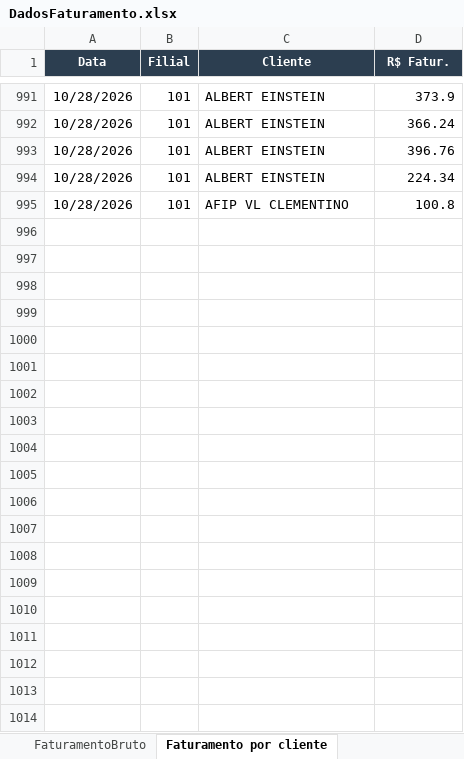
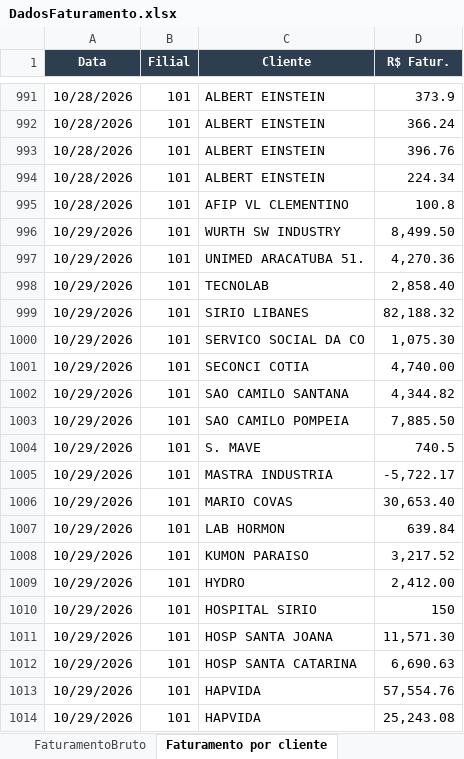
Before and after one commit to Retr00-Br/AcompanhamentoProducao, an Excel workbook: DadosFaturamento.xlsx, sheet Faturamento por cliente, drawn as a sheet; only a part is shown, gaps mark what is left out; values as stored, in another font and other column widths than the file's, no borders; the diff covers the shown part only; the diff names each change by its address in the sheet, - before the commit and + after, or states it on an @@ line.

```diff
--- a/DadosFaturamento.xlsx (sheet Faturamento por cliente)
+++ b/DadosFaturamento.xlsx (sheet Faturamento por cliente)
+row 996: 10/29/2026 | 101 | WURTH SW INDUSTRY | 8,499.50
+row 997: 10/29/2026 | 101 | UNIMED ARACATUBA 51. | 4,270.36
+row 998: 10/29/2026 | 101 | TECNOLAB | 2,858.40
+row 999: 10/29/2026 | 101 | SIRIO LIBANES | 82,188.32
+row 1000: 10/29/2026 | 101 | SERVICO SOCIAL DA CO | 1,075.30
+row 1001: 10/29/2026 | 101 | SECONCI COTIA | 4,740.00
+row 1002: 10/29/2026 | 101 | SAO CAMILO SANTANA | 4,344.82
+row 1003: 10/29/2026 | 101 | SAO CAMILO POMPEIA | 7,885.50
+row 1004: 10/29/2026 | 101 | S. MAVE | 740.5
+row 1005: 10/29/2026 | 101 | MASTRA INDUSTRIA | -5,722.17
+row 1006: 10/29/2026 | 101 | MARIO COVAS | 30,653.40
+row 1007: 10/29/2026 | 101 | LAB HORMON | 639.84
+row 1008: 10/29/2026 | 101 | KUMON PARAISO | 3,217.52
+row 1009: 10/29/2026 | 101 | HYDRO | 2,412.00
+row 1010: 10/29/2026 | 101 | HOSPITAL SIRIO | 150
+row 1011: 10/29/2026 | 101 | HOSP SANTA JOANA | 11,571.30
+row 1012: 10/29/2026 | 101 | HOSP SANTA CATARINA | 6,690.63
+row 1013: 10/29/2026 | 101 | HAPVIDA | 57,554.76
+row 1014: 10/29/2026 | 101 | HAPVIDA | 25,243.08
```
Also changed, not shown: 28 added rows elsewhere in this sheet, sheet FaturamentoBruto, DadosProducao.xlsx, DadosRomaneios.xlsx.
